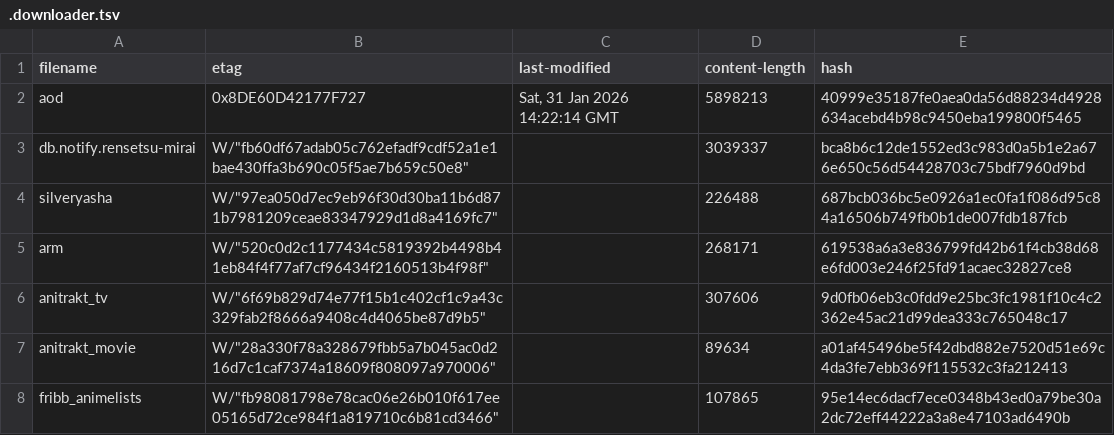
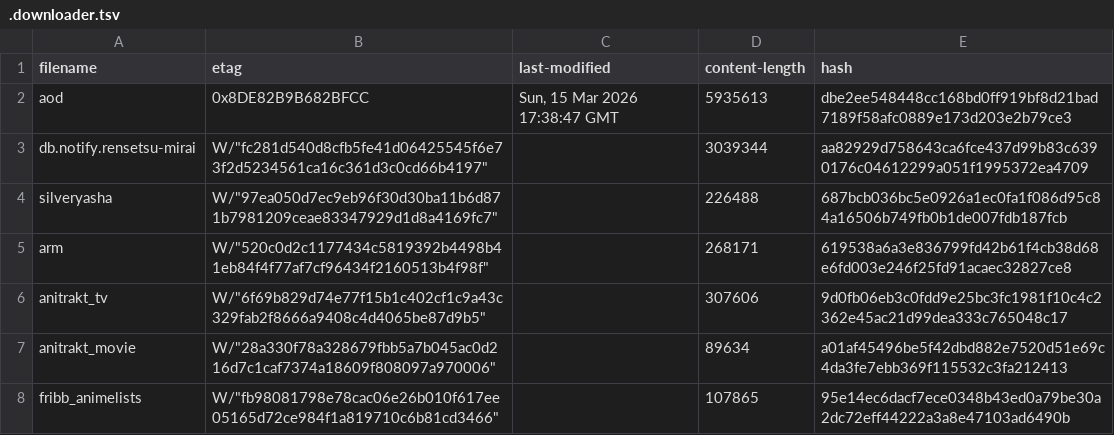
Before and after one commit to nattadasu/animeApi, a TSV file: database/raw/.downloader.tsv, drawn as a sheet.

```diff
--- a/database/raw/.downloader.tsv
+++ b/database/raw/.downloader.tsv
@@ -1,4 +1,4 @@
 filename	etag	last-modified	content-length	hash
-aod	"0x8DE60D42177F727"	Sat, 31 Jan 2026 14:22:14 GMT	5898213	40999e35187fe0aea0da56d88234d4928634acebd4b98c9450eba199800f5465
-db.notify.rensetsu-mirai	W/"fb60df67adab05c762efadf9cdf52a1e1bae430ffa3b690c05f5ae7b659c50e8"		3039337	bca8b6c12de1552ed3c983d0a5b1e2a676e650c56d54428703c75bdf7960d9bd
+aod	"0x8DE82B9B682BFCC"	Sun, 15 Mar 2026 17:38:47 GMT	5935613	dbe2ee548448cc168bd0ff919bf8d21bad7189f58afc0889e173d203e2b79ce3
+db.notify.rensetsu-mirai	W/"fc281d540d8cfb5fe41d06425545f6e73f2d5234561ca16c361d3c0cd66b4197"		3039344	aa82929d758643ca6fce437d99b83c6390176c04612299a051f1995372ea4709
 silveryasha	W/"97ea050d7ec9eb96f30d30ba11b6d871b7981209ceae83347929d1d8a4169fc7"		226488	687bcb036bc5e0926a1ec0fa1f086d95c84a16506b749fb0b1de007fdb187fcb
```
Also changed, not shown: 13 other files.
